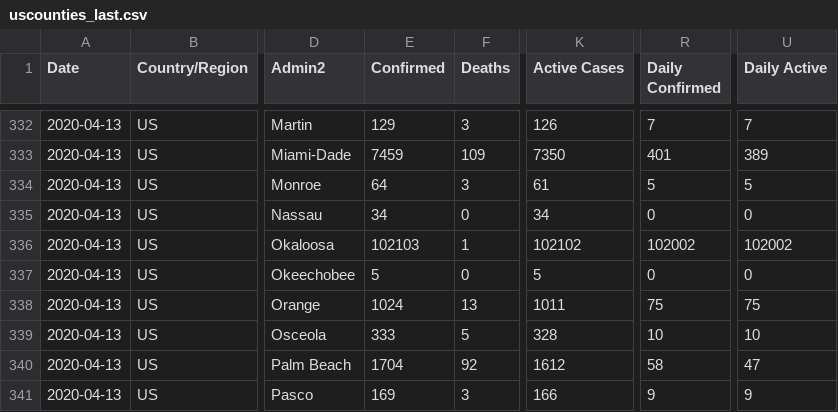
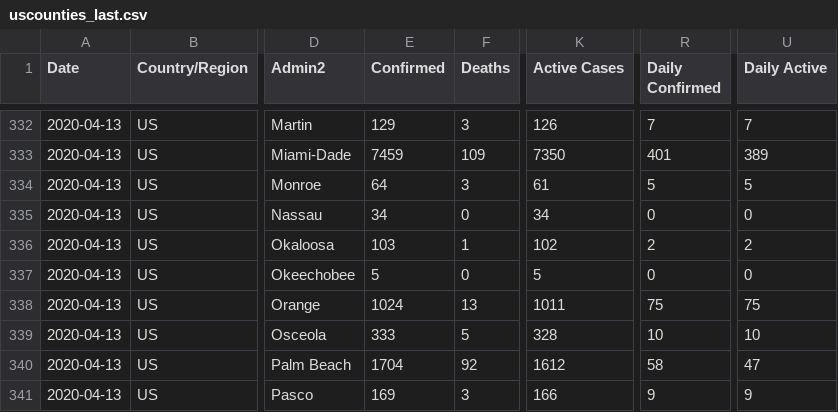
Before and after one commit to fmossott/COVID19-US, a CSV file: data/uscounties_last.csv, drawn as a sheet; only a part is shown, gaps mark what is left out; the diff names each change by its address in the sheet, - before the commit and + after, or states it on an @@ line.

```diff
--- a/data/uscounties_last.csv
+++ b/data/uscounties_last.csv
-E336 (Confirmed): 102103
+E336 (Confirmed): 103
-K336 (Active Cases): 102102
+K336 (Active Cases): 102
-R336 (Daily Confirmed): 102002
+R336 (Daily Confirmed): 2
-U336 (Daily Active): 102002
+U336 (Daily Active): 2
```
Also changed, not shown: data/daily_prov.csv, data/usstates_last.csv, 5 other files.
